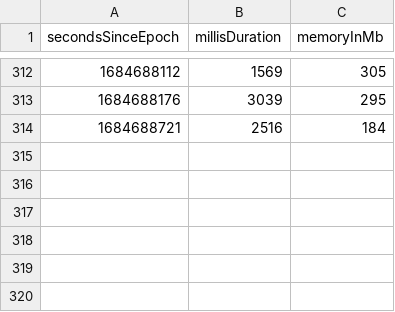
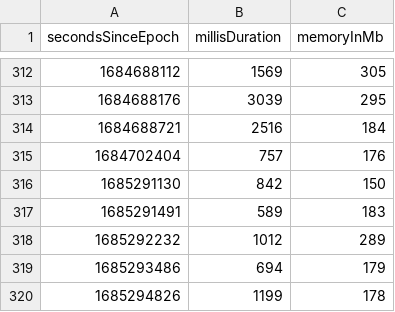
Before and after one commit to la3lma/rmatch, a CSV file: rmatch-tester/measurements/testWutheringHeightsCorpusWithVeryFewRegexps.csv, drawn as a sheet; only a part is shown, gaps mark what is left out; the diff names each change by its address in the sheet, - before the commit and + after, or states it on an @@ line.

```diff
--- a/rmatch-tester/measurements/testWutheringHeightsCorpusWithVeryFewRegexps.csv
+++ b/rmatch-tester/measurements/testWutheringHeightsCorpusWithVeryFewRegexps.csv
+row 315: 1684702404 | 757 | 176
+row 316: 1685291130 | 842 | 150
+row 317: 1685291491 | 589 | 183
+row 318: 1685292232 | 1012 | 289
+row 319: 1685293486 | 694 | 179
+row 320: 1685294826 | 1199 | 178
```
Also changed, not shown: rmatch-tester/measurements/testWutheringHeightsCorpusWithSomeRegexps.csv, 8 other files.
